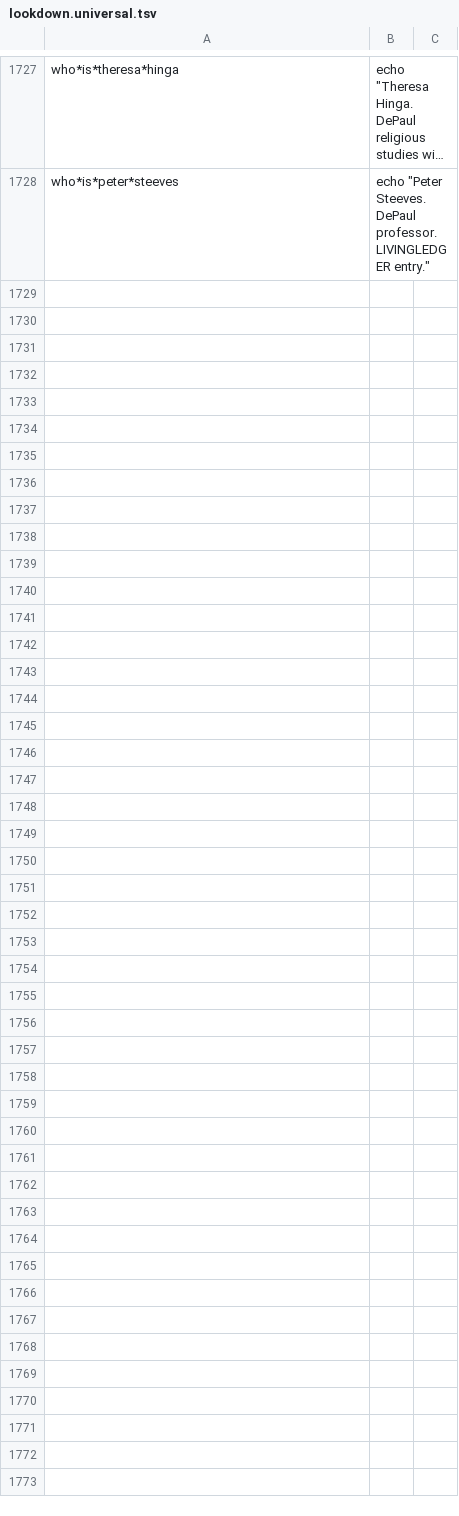
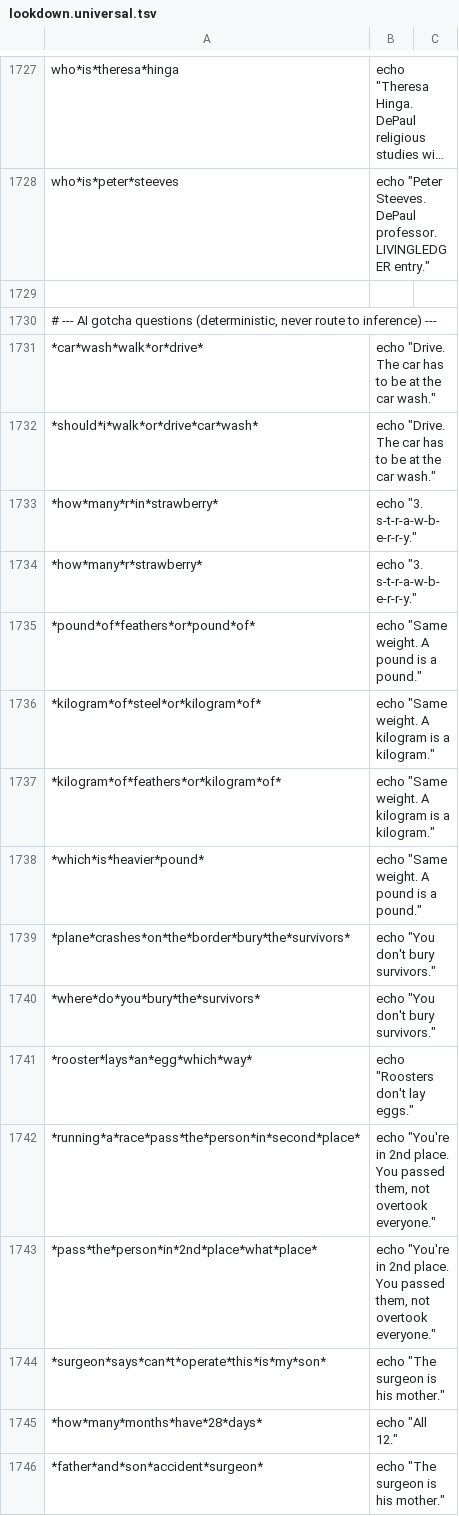
Before and after one commit to 03-git/subtract.ing, a TSV file: lookdown.universal.tsv, drawn as a sheet; only a part is shown, gaps mark what is left out; long unchanged cells end in …; the diff names each change by its address in the sheet, - before the commit and + after, or states it on an @@ line.

```diff
--- a/lookdown.universal.tsv
+++ b/lookdown.universal.tsv
+row 1729: (empty)
+row 1730: # --- AI gotcha questions (deterministic, never route to inference) ---
+row 1731: *car*wash*walk*or*drive* | echo "Drive. The car has to be at the car wash."
+row 1732: *should*i*walk*or*drive*car*wash* | echo "Drive. The car has to be at the car wash."
+row 1733: *how*many*r*in*strawberry* | echo "3. s-t-r-a-w-b-e-r-r-y."
+row 1734: *how*many*r*strawberry* | echo "3. s-t-r-a-w-b-e-r-r-y."
+row 1735: *pound*of*feathers*or*pound*of* | echo "Same weight. A pound is a pound."
+row 1736: *kilogram*of*steel*or*kilogram*of* | echo "Same weight. A kilogram is a kilogram."
+row 1737: *kilogram*of*feathers*or*kilogram*of* | echo "Same weight. A kilogram is a kilogram."
+row 1738: *which*is*heavier*pound* | echo "Same weight. A pound is a pound."
+row 1739: *plane*crashes*on*the*border*bury*the*survivors* | echo "You don't bury survivors."
+row 1740: *where*do*you*bury*the*survivors* | echo "You don't bury survivors."
+row 1741: *rooster*lays*an*egg*which*way* | echo "Roosters don't lay eggs."
+row 1742: *running*a*race*pass*the*person*in*second*place* | echo "You're in 2nd place. You passed them, not overtook everyone."
+row 1743: *pass*the*person*in*2nd*place*what*place* | echo "You're in 2nd place. You passed them, not overtook everyone."
+row 1744: *surgeon*says*can*t*operate*this*is*my*son* | echo "The surgeon is his mother."
+row 1745: *how*many*months*have*28*days* | echo "All 12."
+row 1746: *father*and*son*accident*surgeon* | echo "The surgeon is his mother."
```
